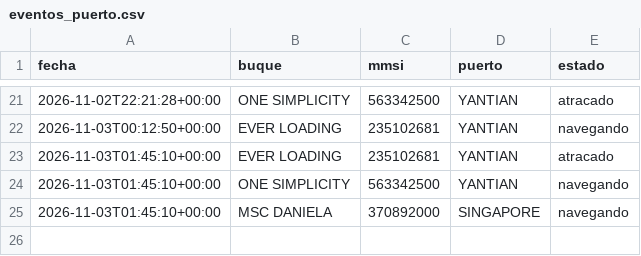
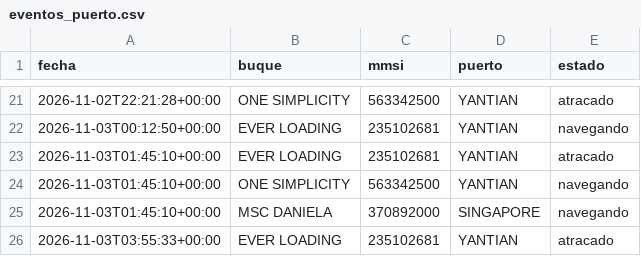
Before and after one commit to jart0988aj-maker/monitoreo-buques, a CSV file: docs/data/historial/eventos_puerto.csv, drawn as a sheet; only a part is shown, gaps mark what is left out; the diff names each change by its address in the sheet, - before the commit and + after, or states it on an @@ line.

```diff
--- a/docs/data/historial/eventos_puerto.csv
+++ b/docs/data/historial/eventos_puerto.csv
+row 26: 2026-11-03T03:55:33+00:00 | EVER LOADING | 235102681 | YANTIAN | atracado
```
Also changed, not shown: docs/data/historial/congestion.csv, docs/data/historial/posiciones_2026-11.csv, 5 other files.
